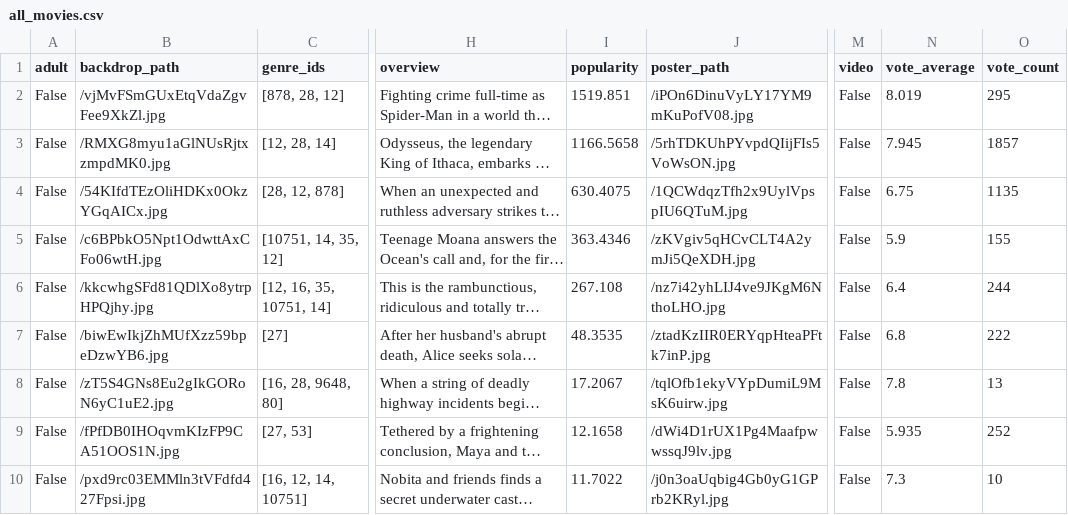
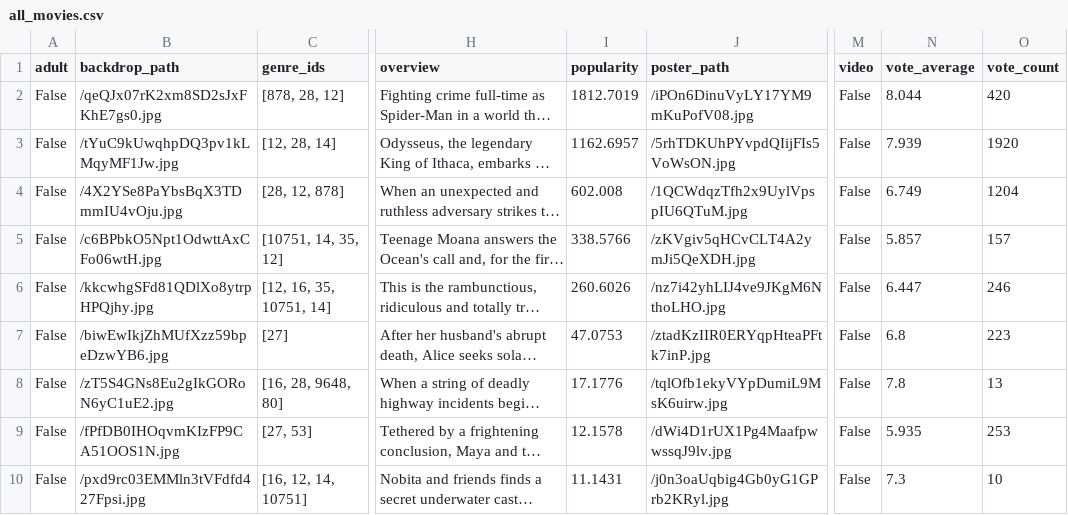
Before and after one commit to sabinahung/now-streaming-tw, a CSV file: all_movies.csv, drawn as a sheet; only a part is shown, gaps mark what is left out; long unchanged cells end in …; the diff covers the shown part only; the diff names each change by its address in the sheet, - before the commit and + after, or states it on an @@ line.

```diff
--- a/all_movies.csv
+++ b/all_movies.csv
-B2 (backdrop_path): /vjMvFSmGUxEtqVdaZgvFee9XkZl.jpg
+B2 (backdrop_path): /qeQJx07rK2xm8SD2sJxFKhE7gs0.jpg
-I2 (popularity): 1519.851
+I2 (popularity): 1812.7019
-N2 (vote_average): 8.019
+N2 (vote_average): 8.044
-O2 (vote_count): 295
+O2 (vote_count): 420
-B3 (backdrop_path): /RMXG8myu1aGlNUsRjtxzmpdMK0.jpg
+B3 (backdrop_path): /tYuC9kUwqhpDQ3pv1kLMqyMF1Jw.jpg
-I3 (popularity): 1166.5658
+I3 (popularity): 1162.6957
-N3 (vote_average): 7.945
+N3 (vote_average): 7.939
-O3 (vote_count): 1857
+O3 (vote_count): 1920
-B4 (backdrop_path): /54KIfdTEzOliHDKx0OkzYGqAICx.jpg
+B4 (backdrop_path): /4X2YSe8PaYbsBqX3TDmmIU4vOju.jpg
-I4 (popularity): 630.4075
+I4 (popularity): 602.008
-N4 (vote_average): 6.75
+N4 (vote_average): 6.749
-O4 (vote_count): 1135
+O4 (vote_count): 1204
-I5 (popularity): 363.4346
+I5 (popularity): 338.5766
-N5 (vote_average): 5.9
+N5 (vote_average): 5.857
-O5 (vote_count): 155
+O5 (vote_count): 157
-I6 (popularity): 267.108
+I6 (popularity): 260.6026
-N6 (vote_average): 6.4
+N6 (vote_average): 6.447
-O6 (vote_count): 244
+O6 (vote_count): 246
-I7 (popularity): 48.3535
+I7 (popularity): 47.0753
-O7 (vote_count): 222
+O7 (vote_count): 223
-I8 (popularity): 17.2067
+I8 (popularity): 17.1776
-I9 (popularity): 12.1658
+I9 (popularity): 12.1578
-O9 (vote_count): 252
+O9 (vote_count): 253
-I10 (popularity): 11.7022
+I10 (popularity): 11.1431
```
Also changed, not shown: 4 added rows, 4 removed rows, 9 moved rows and 7 edited cells elsewhere in this file.
